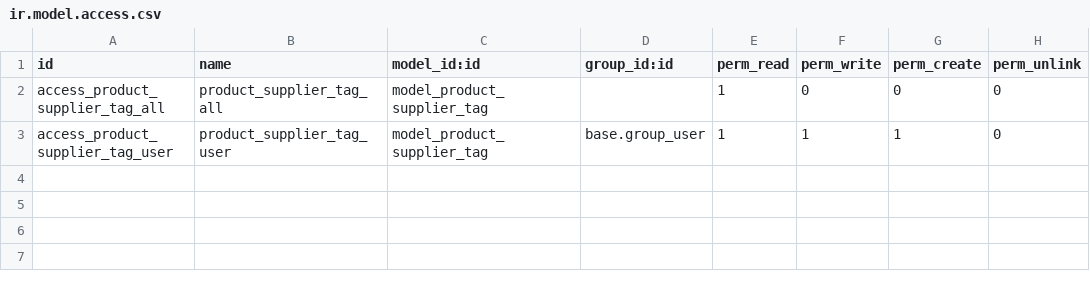
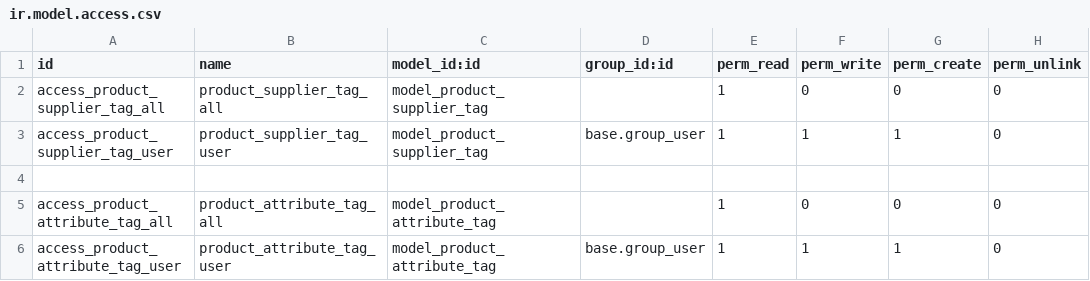
Before and after one commit to Comunitea/CMNT_00146_2018_ANZ, a CSV file: project-addons/product_custom_anz/security/ir.model.access.csv, drawn as a sheet; the diff names each change by its address in the sheet, - before the commit and + after, or states it on an @@ line.

Commit message:
[IMP] Product_custom_anz. Mejora en imporación de productos

```diff
--- a/project-addons/product_custom_anz/security/ir.model.access.csv
+++ b/project-addons/product_custom_anz/security/ir.model.access.csv
+row 4: (empty)
+row 5: access_product_attribute_tag_all | product_attribute_tag_all | model_product_attribute_tag |  | 1 | 0 | 0 | 0
+row 6: access_product_attribute_tag_user | product_attribute_tag_user | model_product_attribute_tag | base.group_user | 1 | 1 | 1 | 0
```
Also changed, not shown: 3 other files.
